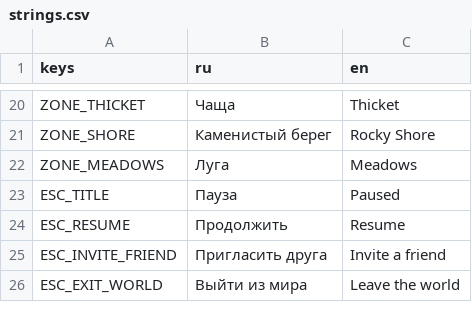
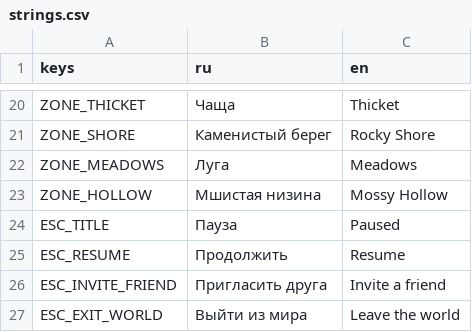
Before and after one commit to novikovqoder/blockparty, a CSV file: i18n/strings.csv, drawn as a sheet; only a part is shown, gaps mark what is left out.

```diff
--- a/i18n/strings.csv
+++ b/i18n/strings.csv
@@ -22,2 +22,3 @@ ZONE_SHORE,Каменистый берег,Rocky Shore
 ZONE_MEADOWS,Луга,Meadows
+ZONE_HOLLOW,Мшистая низина,Mossy Hollow
 ESC_TITLE,Пауза,Paused
```
Also changed, not shown: 15 other files.
